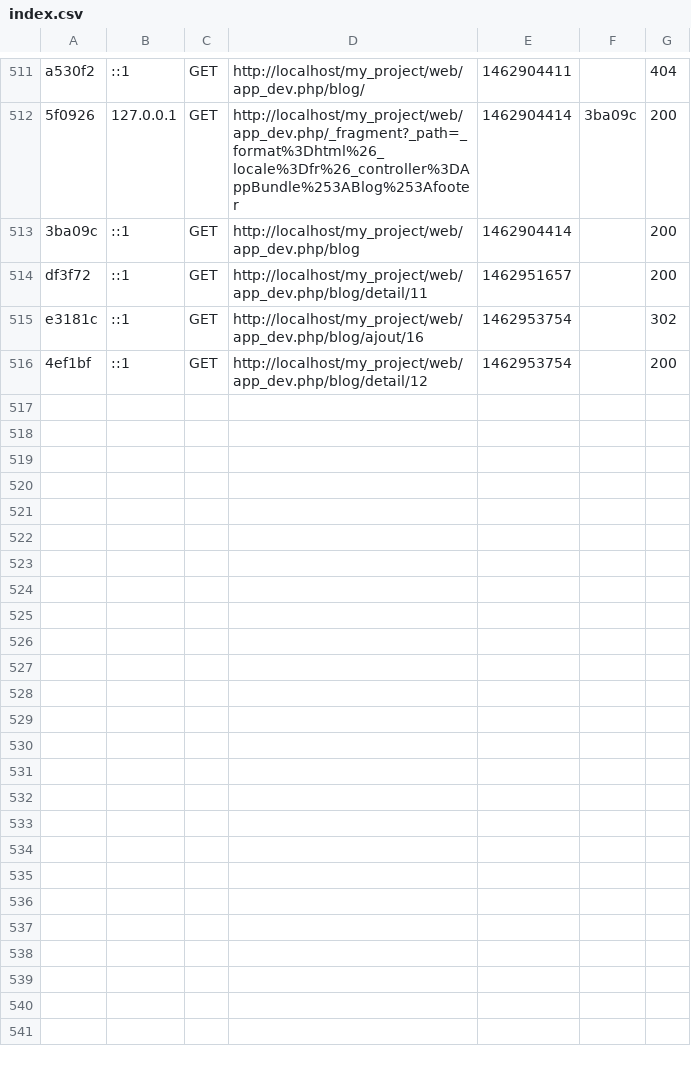
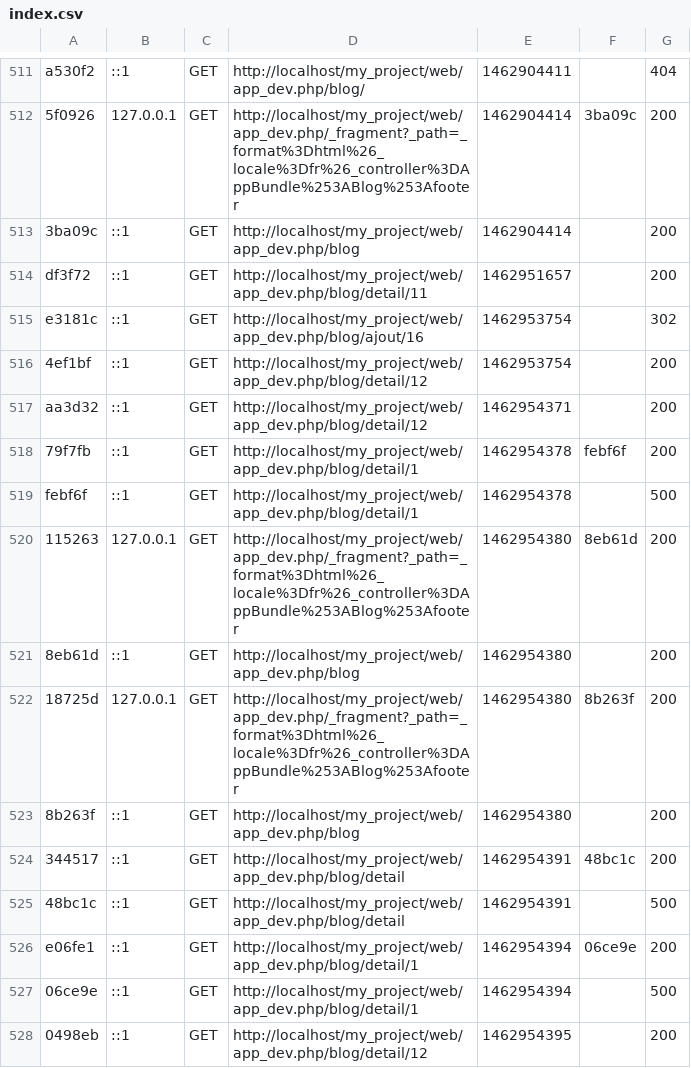
Before and after one commit to vayssek/Symfony-project, a CSV file: var/cache/dev/profiler/index.csv, drawn as a sheet; only a part is shown, gaps mark what is left out; the diff names each change by its address in the sheet, - before the commit and + after, or states it on an @@ line.

Commit message:
UPDATE
Update of the view detail.html.twig and index.html.twig to display the
categories of an articles

```diff
--- a/var/cache/dev/profiler/index.csv
+++ b/var/cache/dev/profiler/index.csv
+row 517: aa3d32 | ::1 | GET | http://localhost/my_project/web/app_dev.php/blog/detail/12 | 1462954371 |  | 200
+row 518: 79f7fb | ::1 | GET | http://localhost/my_project/web/app_dev.php/blog/detail/1 | 1462954378 | febf6f | 200
+row 519: febf6f | ::1 | GET | http://localhost/my_project/web/app_dev.php/blog/detail/1 | 1462954378 |  | 500
+row 520: 115263 | 127.0.0.1 | GET | http://localhost/my_project/web/app_dev.php/_fragment?_path=_format%3Dhtml%26_locale%3Dfr%26_controller%3DAppBundle%253ABlog%253Afooter | 1462954380 | 8eb61d | 200
+row 521: 8eb61d | ::1 | GET | http://localhost/my_project/web/app_dev.php/blog | 1462954380 |  | 200
+row 522: 18725d | 127.0.0.1 | GET | http://localhost/my_project/web/app_dev.php/_fragment?_path=_format%3Dhtml%26_locale%3Dfr%26_controller%3DAppBundle%253ABlog%253Afooter | 1462954380 | 8b263f | 200
+row 523: 8b263f | ::1 | GET | http://localhost/my_project/web/app_dev.php/blog | 1462954380 |  | 200
+row 524: 344517 | ::1 | GET | http://localhost/my_project/web/app_dev.php/blog/detail | 1462954391 | 48bc1c | 200
+row 525: 48bc1c | ::1 | GET | http://localhost/my_project/web/app_dev.php/blog/detail | 1462954391 |  | 500
+row 526: e06fe1 | ::1 | GET | http://localhost/my_project/web/app_dev.php/blog/detail/1 | 1462954394 | 06ce9e | 200
+row 527: 06ce9e | ::1 | GET | http://localhost/my_project/web/app_dev.php/blog/detail/1 | 1462954394 |  | 500
+row 528: 0498eb | ::1 | GET | http://localhost/my_project/web/app_dev.php/blog/detail/12 | 1462954395 |  | 200
```
Also changed, not shown: 18 other files.
